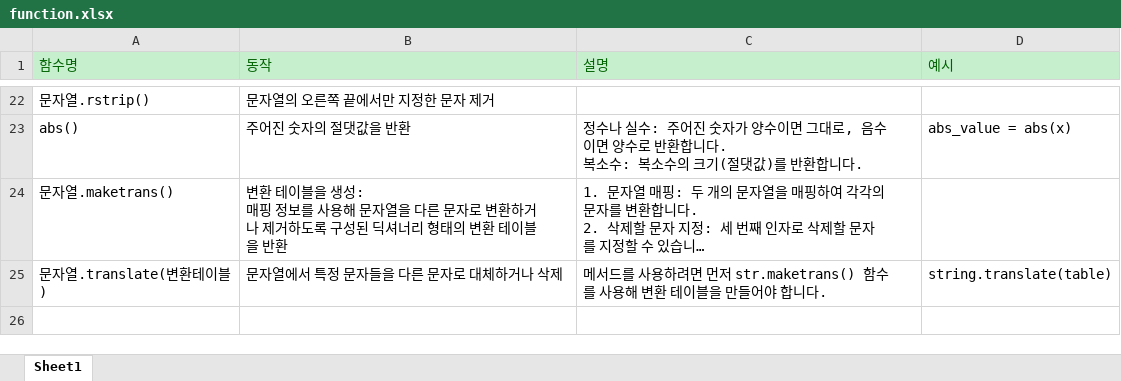
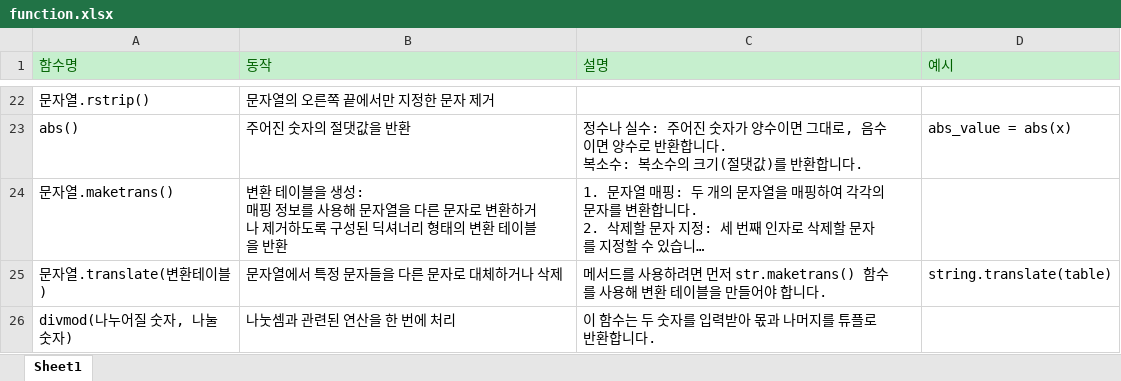
Before and after one commit to dongmin-dev/Algorithms, an Excel workbook: function.xlsx, sheet Sheet1, drawn as a sheet; only a part is shown, gaps mark what is left out; long unchanged cells end in …; values as stored, in another font and other column widths than the file's, no borders; the diff names each change by its address in the sheet, - before the commit and + after, or states it on an @@ line.

```diff
--- a/function.xlsx (sheet Sheet1)
+++ b/function.xlsx (sheet Sheet1)
+row 26: divmod(나누어질 숫자, 나눌 숫자) | 나눗셈과 관련된 연산을 한 번에 처리 | 이 함수는 두 숫자를 입력받아 몫과 나머지를 튜플로 반환합니다.
```
Also changed, not shown: 1 other file.
